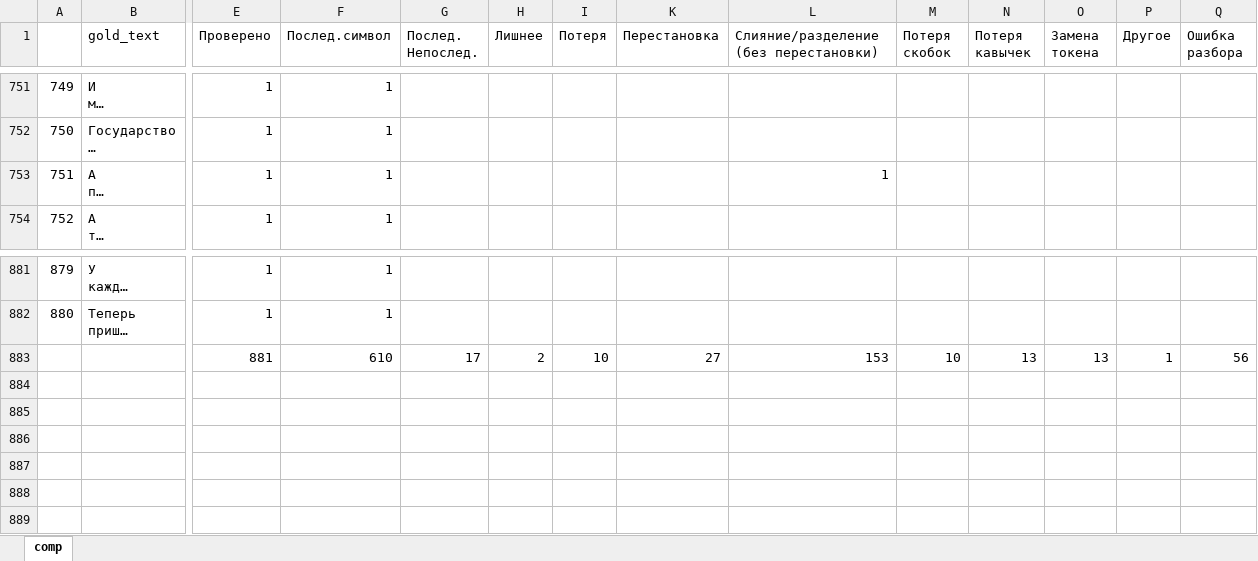
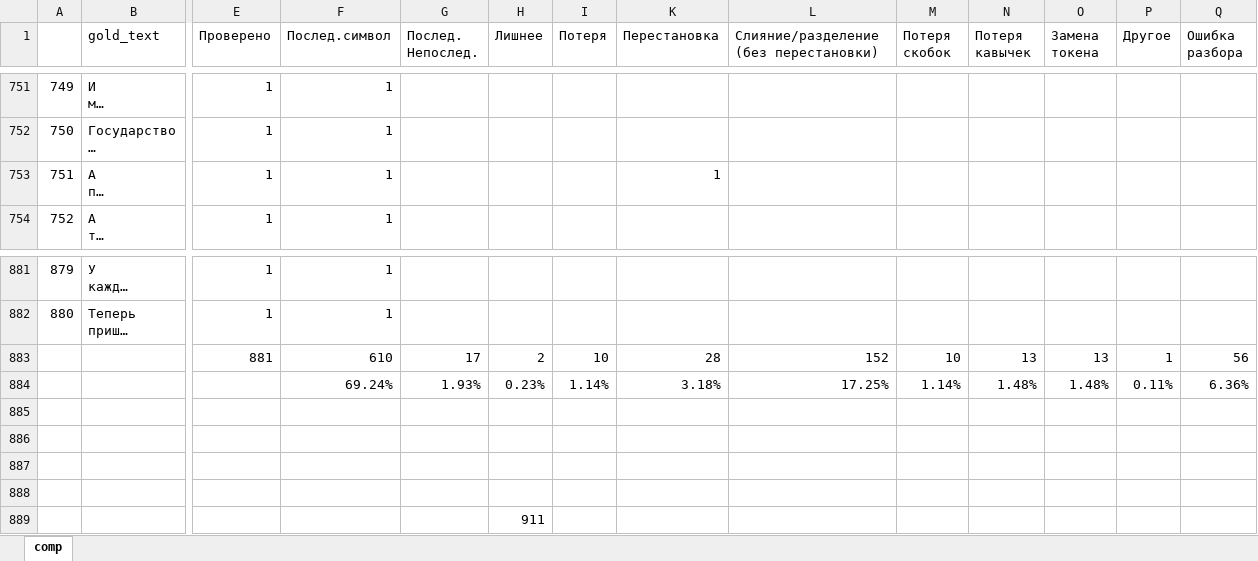
Before and after one commit to Derinhelm/parser_stat, an Excel workbook: comp.xlsx, sheet comp, drawn as a sheet; only a part is shown, gaps mark what is left out; long unchanged cells end in …; values as stored, in another font and other column widths than the file's, no borders; rows hold the shown columns only; the diff names each change by its address in the sheet, - before the commit and + after, or states it on an @@ line.

Commit message:
Fixing bugs in statistics

```diff
--- a/comp.xlsx (sheet comp)
+++ b/comp.xlsx (sheet comp)
-K753 (Перестановка): (empty)
+K753 (Перестановка): 1
-L753: 1
+L753: (empty)
-K883 (Перестановка): 27
+K883 (Перестановка): 28
-L883: 153
+L883: 152
+row 884:  |  |  | 69.24% | 1.93% | 0.23% | 1.14% | 3.18% | 17.25% | 1.14% | 1.48% | 1.48% | 0.11% | 6.36%
+row 885: (empty)
+row 886: (empty)
+row 887: (empty)
+row 888: (empty)
+row 889:  |  |  |  |  | 911
```
